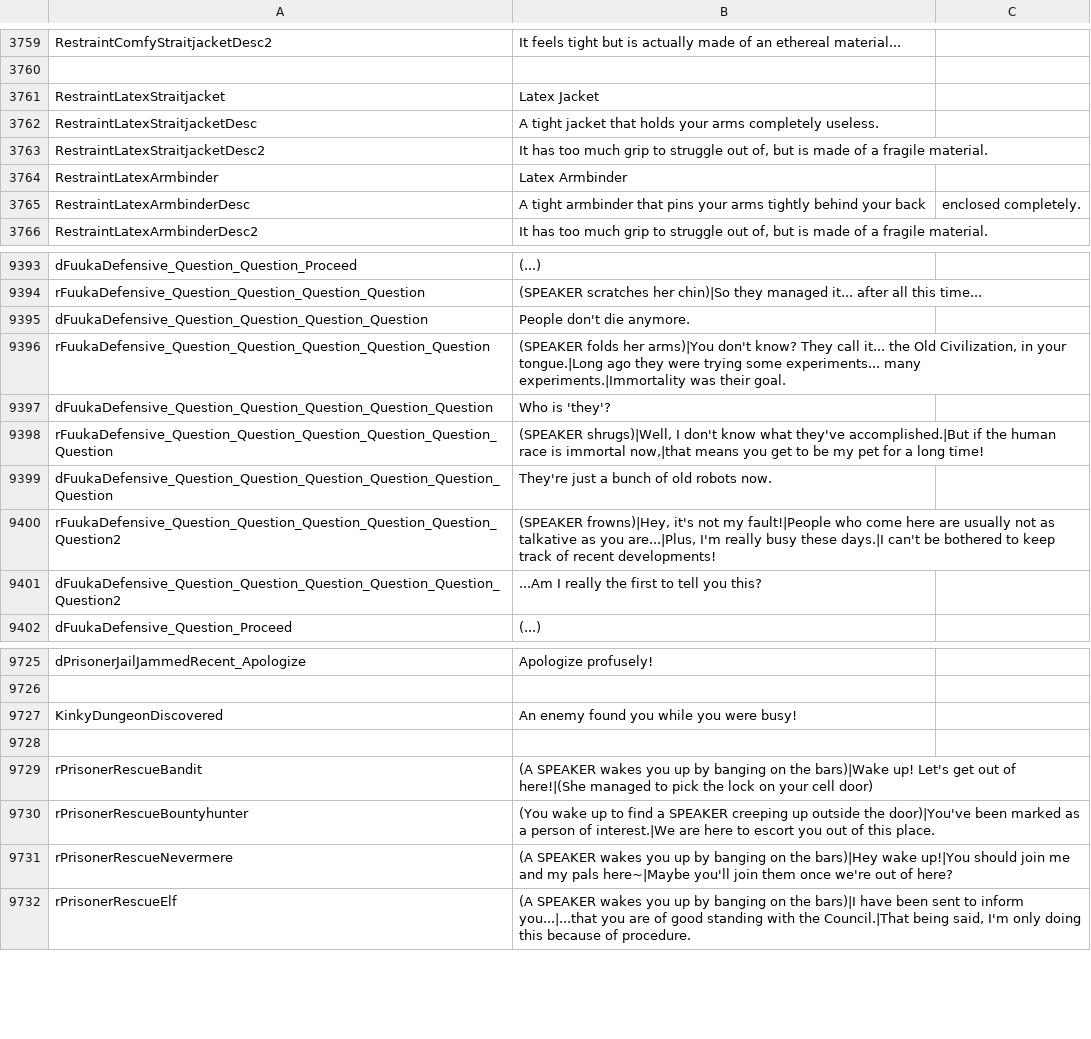
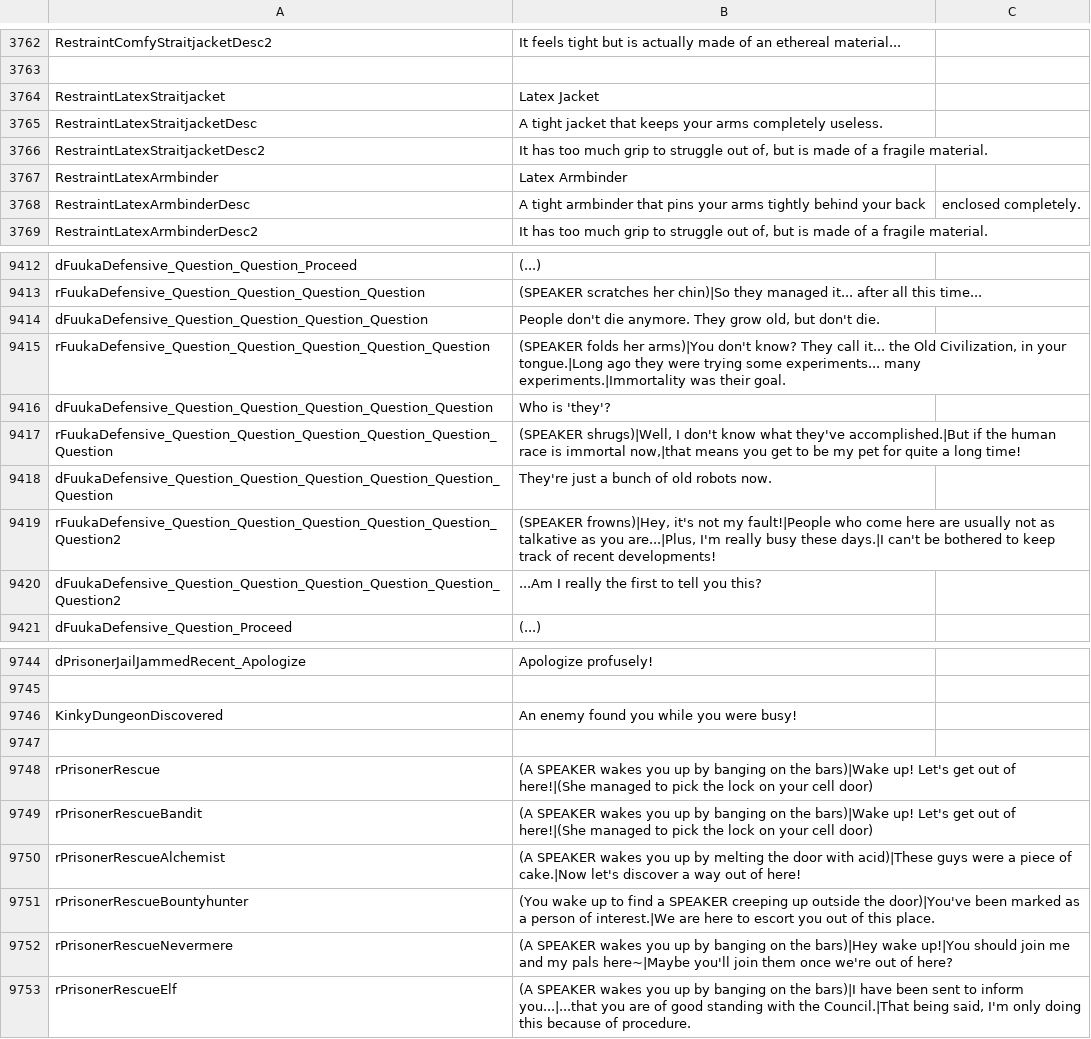
Before and after one commit to Ada18980/KinkiestDungeon, a CSV file: Screens/MiniGame/KinkyDungeon/Text_KinkyDungeon.csv, drawn as a sheet; only a part is shown, gaps mark what is left out; the diff covers the shown part only.

```diff
--- a/Screens/MiniGame/KinkyDungeon/Text_KinkyDungeon.csv
+++ b/Screens/MiniGame/KinkyDungeon/Text_KinkyDungeon.csv
@@ -3761,3 +3764,3 @@ RestraintComfyStraitjacketDesc2,It feels tight but is actually made of an ethere
 RestraintLatexStraitjacket,Latex Jacket
-RestraintLatexStraitjacketDesc,A tight jacket that holds your arms completely useless.
+RestraintLatexStraitjacketDesc,A tight jacket that keeps your arms completely useless.
 RestraintLatexStraitjacketDesc2,"It has too much grip to struggle out of, but is made of a fragile material."
@@ -9394,6 +9413,6 @@ dFuukaDefensive_Question_Question_Proceed,"(...)"
 rFuukaDefensive_Question_Question_Question_Question,"(SPEAKER scratches her chin)|So they managed it... after all this time..."
-dFuukaDefensive_Question_Question_Question_Question,"People don't die anymore."
+dFuukaDefensive_Question_Question_Question_Question,"People don't die anymore. They grow old, but don't die."
 rFuukaDefensive_Question_Question_Question_Question_Question,"(SPEAKER folds her arms)|You don't know? They call it... the Old Civilization, in your tongue.|Long ago they were trying some experiments... many experiments.|Immortality was their goal."
 dFuukaDefensive_Question_Question_Question_Question_Question,"Who is 'they'?"
-rFuukaDefensive_Question_Question_Question_Question_Question_Question,"(SPEAKER shrugs)|Well, I don't know what they've accomplished.|But if the human race is immortal now,|that means you get to be my pet for a long time!"
+rFuukaDefensive_Question_Question_Question_Question_Question_Question,"(SPEAKER shrugs)|Well, I don't know what they've accomplished.|But if the human race is immortal now,|that means you get to be my pet for quite a long time!"
 dFuukaDefensive_Question_Question_Question_Question_Question_Question,"They're just a bunch of old robots now."
@@ -9728,3 +9747,5 @@ KinkyDungeonDiscovered,An enemy found you while you were busy!
 
+rPrisonerRescue,"(A SPEAKER wakes you up by banging on the bars)|Wake up! Let's get out of here!|(She managed to pick the lock on your cell door)"
 rPrisonerRescueBandit,"(A SPEAKER wakes you up by banging on the bars)|Wake up! Let's get out of here!|(She managed to pick the lock on your cell door)"
+rPrisonerRescueAlchemist,"(A SPEAKER wakes you up by melting the door with acid)|These guys were a piece of cake.|Now let's discover a way out of here!"
 rPrisonerRescueBountyhunter,"(You wake up to find a SPEAKER creeping up outside the door)|You've been marked as a person of interest.|We are here to escort you out of this place."
```
Also changed, not shown: 71 added rows and 2 edited cells elsewhere in this file, 15 other files.
